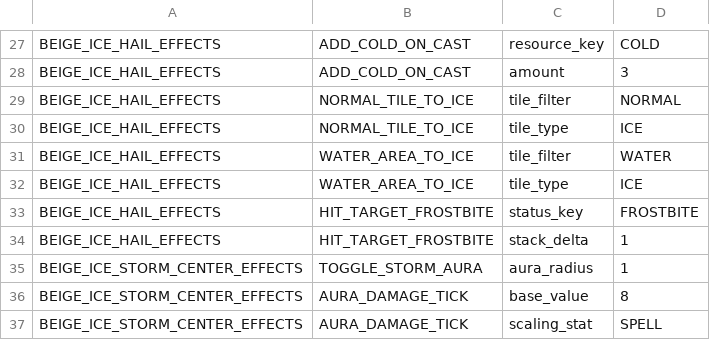
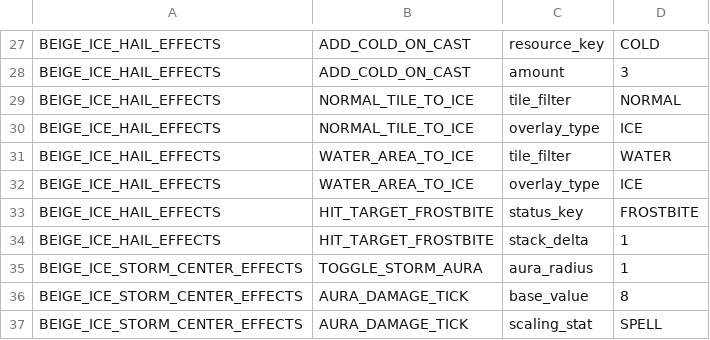
Before and after one commit to beggarking1002/ProjectOCH_Server, a CSV file: Data/BattleSkillEffectParam.csv, drawn as a sheet; only a part is shown, gaps mark what is left out.

```diff
--- a/Data/BattleSkillEffectParam.csv
+++ b/Data/BattleSkillEffectParam.csv
@@ -29,5 +29,5 @@ BEIGE_ICE_HAIL_EFFECTS,ADD_COLD_ON_CAST,amount,3
 BEIGE_ICE_HAIL_EFFECTS,NORMAL_TILE_TO_ICE,tile_filter,NORMAL
-BEIGE_ICE_HAIL_EFFECTS,NORMAL_TILE_TO_ICE,tile_type,ICE
+BEIGE_ICE_HAIL_EFFECTS,NORMAL_TILE_TO_ICE,overlay_type,ICE
 BEIGE_ICE_HAIL_EFFECTS,WATER_AREA_TO_ICE,tile_filter,WATER
-BEIGE_ICE_HAIL_EFFECTS,WATER_AREA_TO_ICE,tile_type,ICE
+BEIGE_ICE_HAIL_EFFECTS,WATER_AREA_TO_ICE,overlay_type,ICE
 BEIGE_ICE_HAIL_EFFECTS,HIT_TARGET_FROSTBITE,status_key,FROSTBITE
```
Also changed, not shown: Data/BattleSkillEffect.csv, Data/EnumDef.csv, 23 other files.
